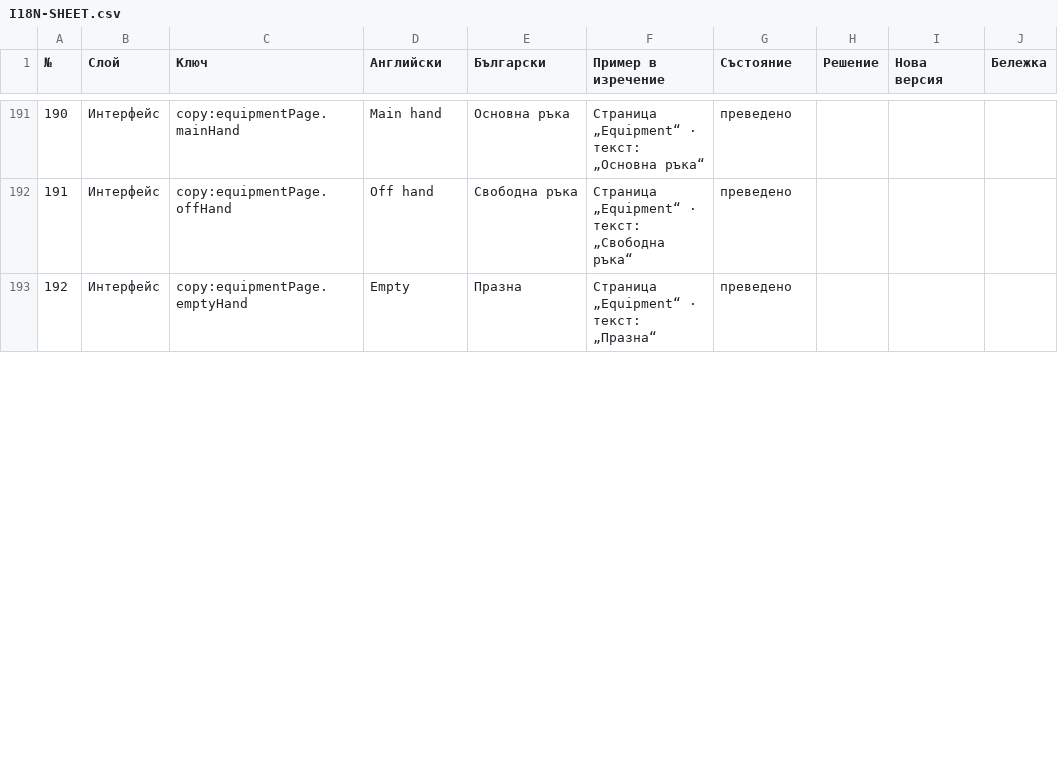
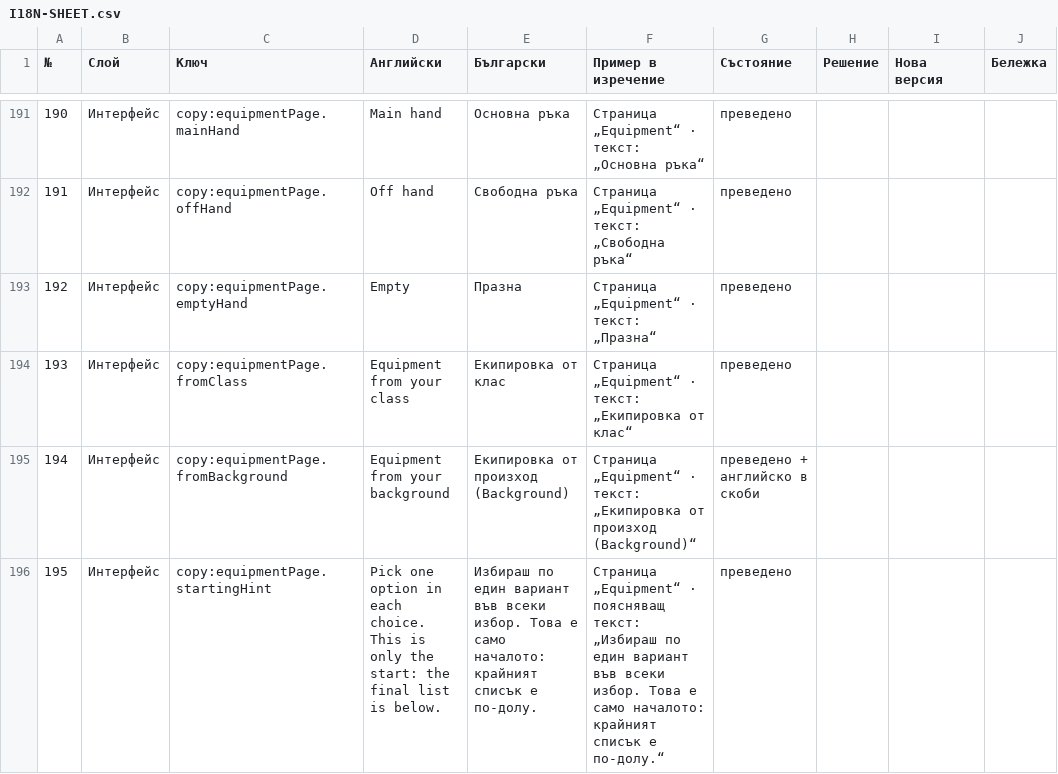
Before and after one commit to YoanPetroshan/dnd-character-creator, a CSV file: docs/I18N-SHEET.csv, drawn as a sheet; only a part is shown, gaps mark what is left out; the diff covers the shown part only; the diff names each change by its address in the sheet, - before the commit and + after, or states it on an @@ line.

```diff
--- a/docs/I18N-SHEET.csv
+++ b/docs/I18N-SHEET.csv
+row 194: 193 | Интерфейс | copy:equipmentPage.fromClass | Equipment from your class | Екипировка от клас | Страница „Equipment“ · текст: „Екипировка от клас“ | преведено
+row 195: 194 | Интерфейс | copy:equipmentPage.fromBackground | Equipment from your background | Екипировка от произход (Background) | Страница „Equipment“ · текст: „Екипировка от произход (Background)“ | преведено + английско в скоби
+row 196: 195 | Интерфейс | copy:equipmentPage.startingHint | Pick one option in each choice. This is only the start: the final list is below. | Избираш по един вариант във всеки избор. Това е само началото: крайният списък е по-долу. | Страница „Equipment“ · поясняващ текст: „Избираш по един вариант във всеки избор. Това е само началото: крайният списък е по-долу.“ | преведено
```
Also changed, not shown: 2 added rows, 1 edited cell and row numbers in column A elsewhere in this file, 9 other files.
